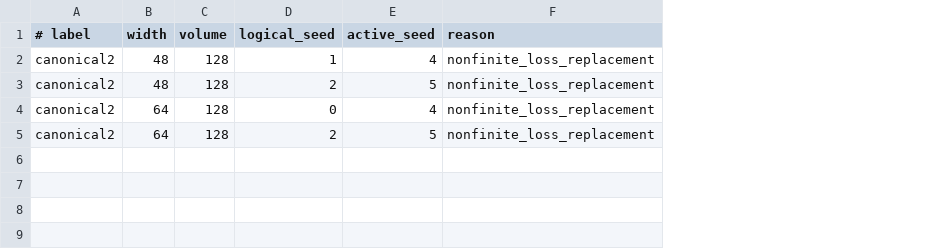
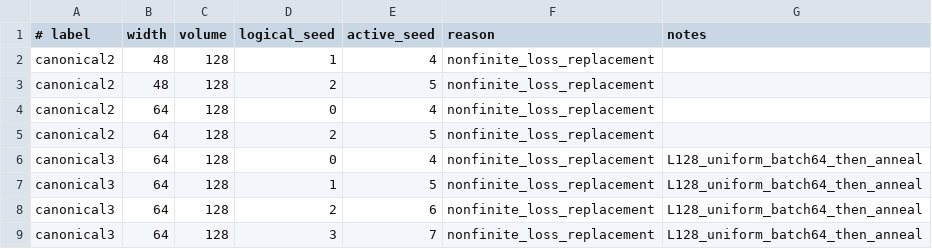
Before and after one commit to orginos/jaxQFT, a TSV file: configs/phi4/paper-2/canonical-point-scan/replacement_seeds.tsv, drawn as a sheet; the diff names each change by its address in the sheet, - before the commit and + after, or states it on an @@ line.

Commit message:
Add canonical L128 batch64 rescue schedule

```diff
--- a/configs/phi4/paper-2/canonical-point-scan/replacement_seeds.tsv
+++ b/configs/phi4/paper-2/canonical-point-scan/replacement_seeds.tsv
+column G (notes), empty
+row 6: canonical3 | 64 | 128 | 0 | 4 | nonfinite_loss_replacement | L128_uniform_batch64_then_anneal
+row 7: canonical3 | 64 | 128 | 1 | 5 | nonfinite_loss_replacement | L128_uniform_batch64_then_anneal
+row 8: canonical3 | 64 | 128 | 2 | 6 | nonfinite_loss_replacement | L128_uniform_batch64_then_anneal
+row 9: canonical3 | 64 | 128 | 3 | 7 | nonfinite_loss_replacement | L128_uniform_batch64_then_anneal
```
Also changed, not shown: 3 other files.
